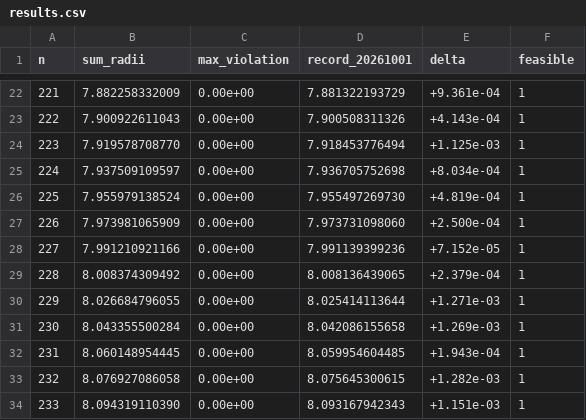
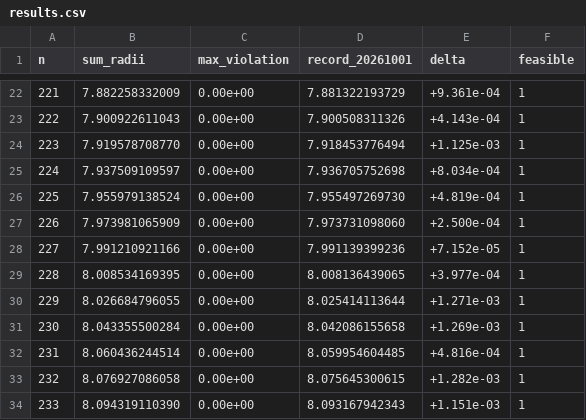
Before and after one commit to jasonzliang/circle-packing-sota, a CSV file: sota/si-v2-20261001-n201-300/results.csv, drawn as a sheet; only a part is shown, gaps mark what is left out.

```diff
--- a/sota/si-v2-20261001-n201-300/results.csv
+++ b/sota/si-v2-20261001-n201-300/results.csv
@@ -28,6 +28,6 @@ n,sum_radii,max_violation,record_20261001,delta,feasible
 227,7.991210921166,0.00e+00,7.991139399236,+7.152e-05,1
-228,8.008374309492,0.00e+00,8.008136439065,+2.379e-04,1
+228,8.008534169395,0.00e+00,8.008136439065,+3.977e-04,1
 229,8.026684796055,0.00e+00,8.025414113644,+1.271e-03,1
 230,8.043355500284,0.00e+00,8.042086155658,+1.269e-03,1
-231,8.060148954445,0.00e+00,8.059954604485,+1.943e-04,1
+231,8.060436244514,0.00e+00,8.059954604485,+4.816e-04,1
 232,8.076927086058,0.00e+00,8.075645300615,+1.282e-03,1
```
Also changed, not shown: 10 other files.
